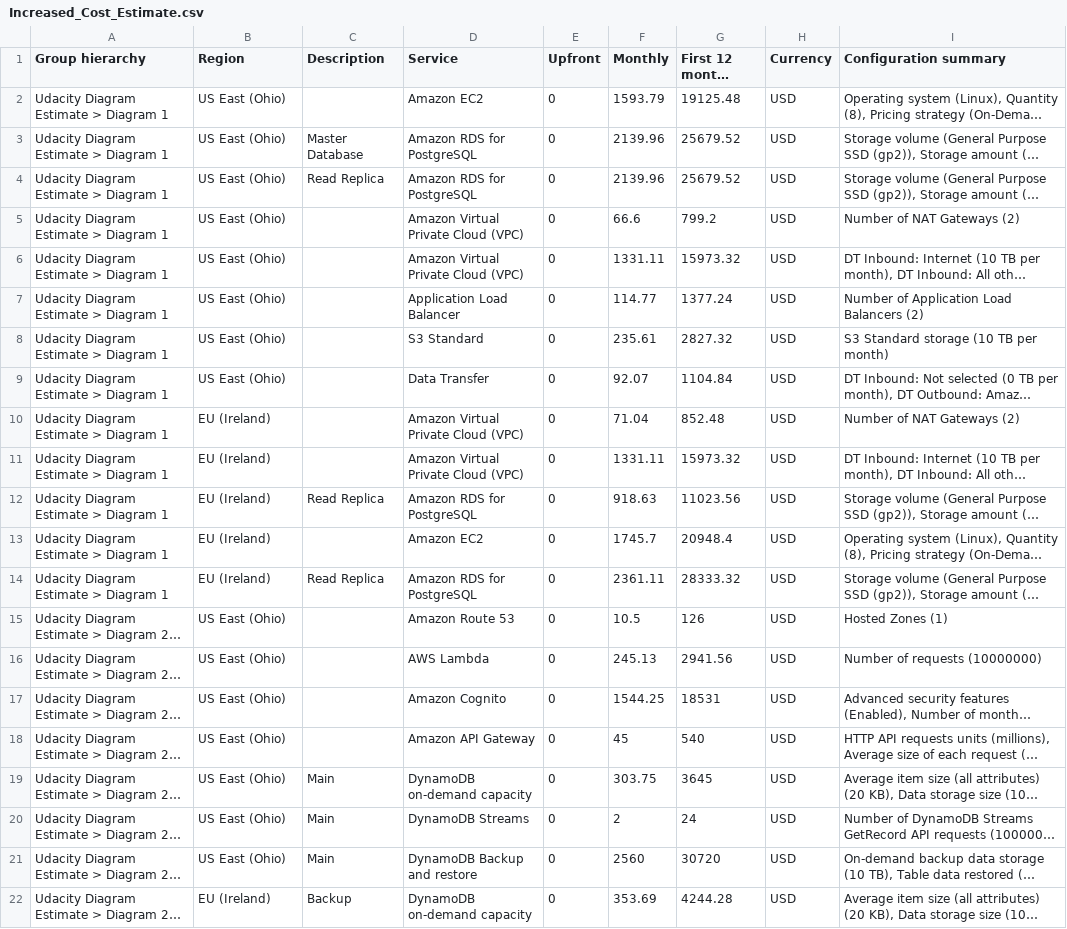
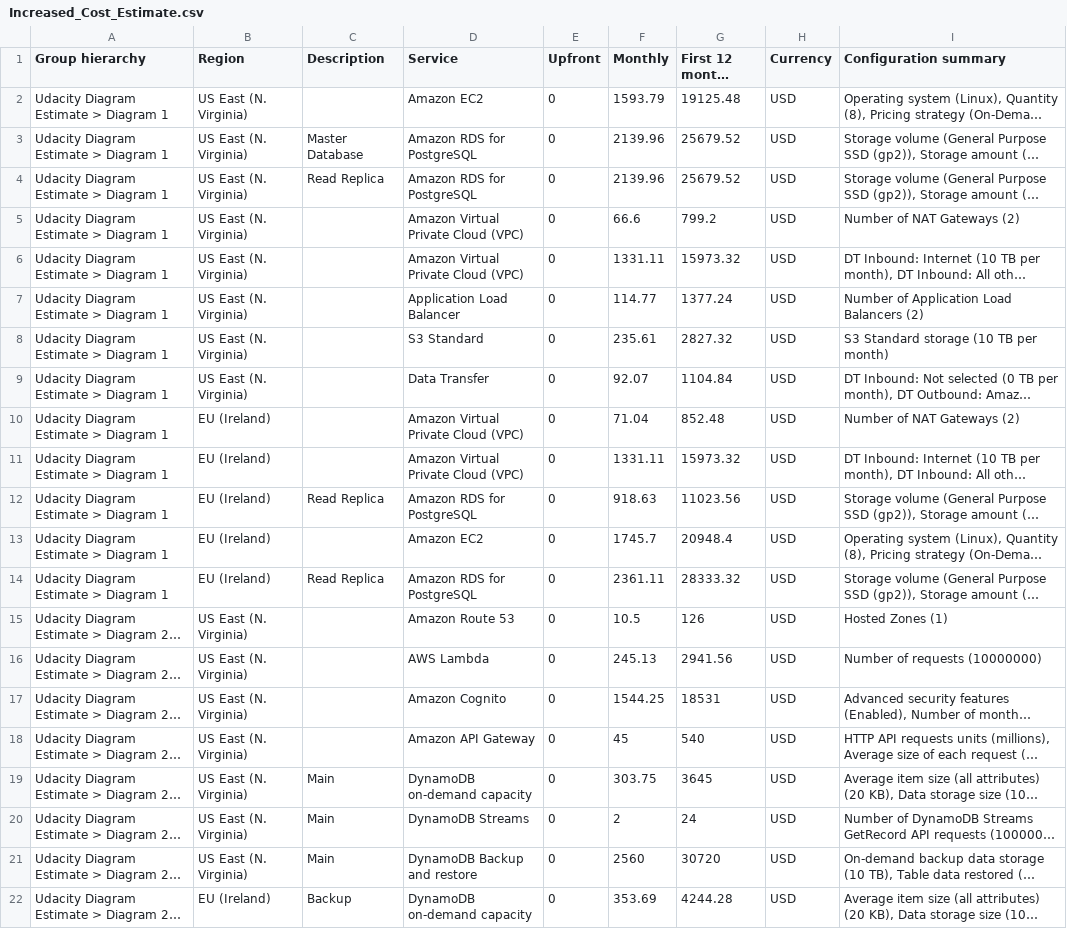
Before and after one commit to topeomot2/cand-c2-project, a CSV file: csv/Increased_Cost_Estimate.csv, drawn as a sheet; only a part is shown; long unchanged cells end in …; the diff names each change by its address in the sheet, - before the commit and + after, or states it on an @@ line.

```diff
--- a/csv/Increased_Cost_Estimate.csv
+++ b/csv/Increased_Cost_Estimate.csv
-B2:B9 (Region): US East (Ohio)
+B2:B9 (Region): US East (N. Virginia)
-B15:B21 (Region): US East (Ohio)
+B15:B21 (Region): US East (N. Virginia)
```
Also changed, not shown: csv/Initial_Cost_Estimate.csv, csv/Reduced_Cost_Estimate.csv, 1 other file.
